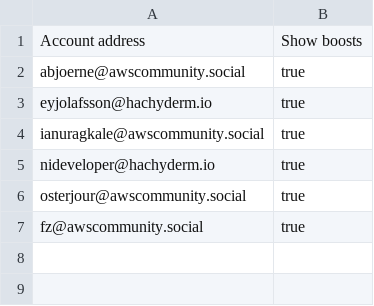
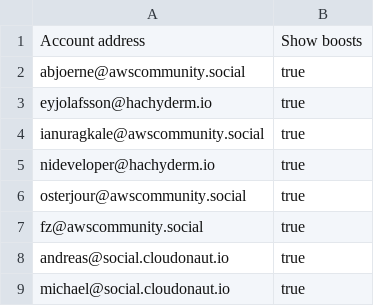
Before and after one commit to gunnargrosch/mastodon-lists, a CSV file: aws-user-group-leaders.csv, drawn as a sheet.

Commit message:
Adding Michael and Andreas Wittig

```diff
--- a/aws-user-group-leaders.csv
+++ b/aws-user-group-leaders.csv
@@ -7 +7,3 @@ osterjour@awscommunity.social,true
 fz@awscommunity.social,true
+andreas@social.cloudonaut.io,true
+michael@social.cloudonaut.io,true
```
Also changed, not shown: aws-community-builders.csv, aws-heroes.csv.
